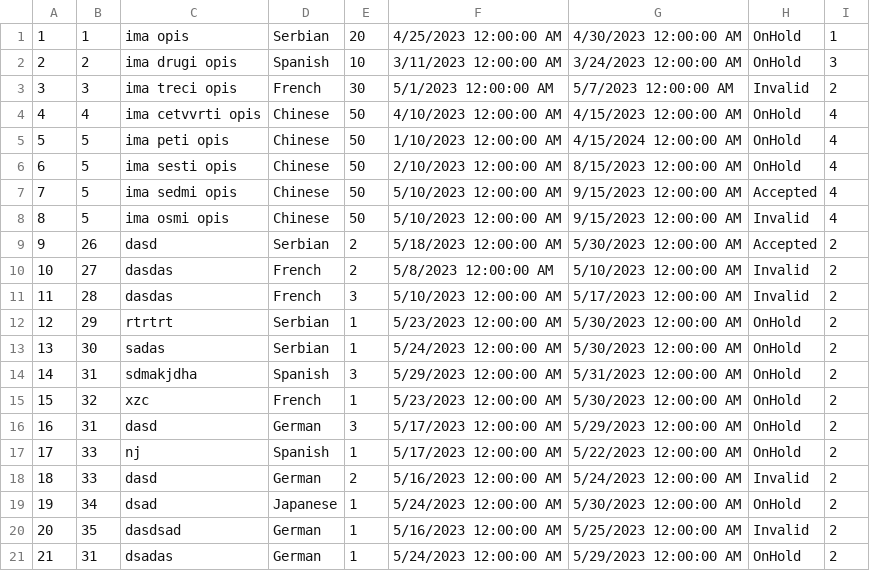
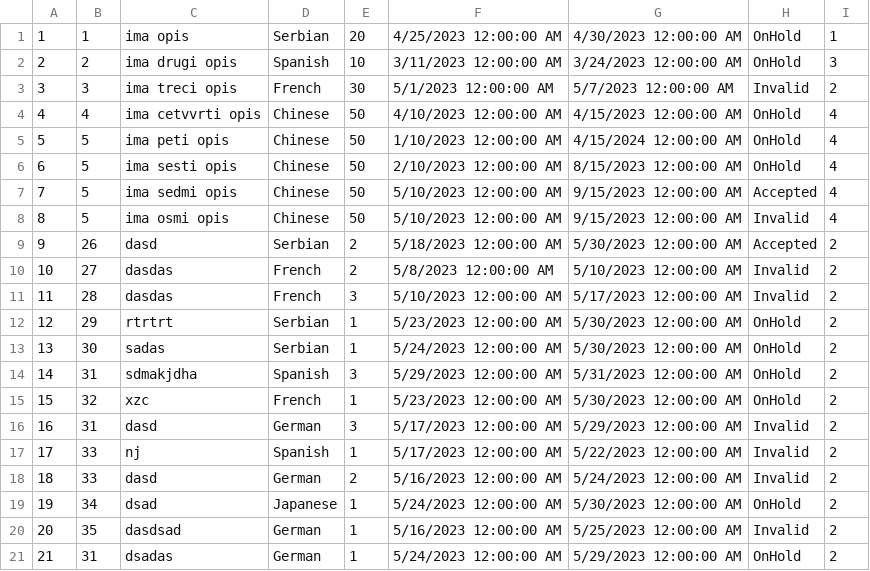
Before and after one commit to dokma11/SIMS-Project-Group-4-Team-B, a CSV file: Sims2023/Sims2023/Resources/Data/requests.csv, drawn as a sheet.

```diff
--- a/Sims2023/Sims2023/Resources/Data/requests.csv
+++ b/Sims2023/Sims2023/Resources/Data/requests.csv
@@ -15,4 +15,4 @@
 15|32|xzc|French|1|5/23/2023 12:00:00 AM|5/30/2023 12:00:00 AM|OnHold|2
-16|31|dasd|German|3|5/17/2023 12:00:00 AM|5/29/2023 12:00:00 AM|OnHold|2
-17|33|nj|Spanish|1|5/17/2023 12:00:00 AM|5/22/2023 12:00:00 AM|OnHold|2
+16|31|dasd|German|3|5/17/2023 12:00:00 AM|5/29/2023 12:00:00 AM|Invalid|2
+17|33|nj|Spanish|1|5/17/2023 12:00:00 AM|5/22/2023 12:00:00 AM|Invalid|2
 18|33|dasd|German|2|5/16/2023 12:00:00 AM|5/24/2023 12:00:00 AM|Invalid|2
```
Also changed, not shown: Sims2023/Sims2023/Resources/Data/tourReservations.csv, Sims2023/Sims2023/Resources/Data/tours.csv, 2 other files.
